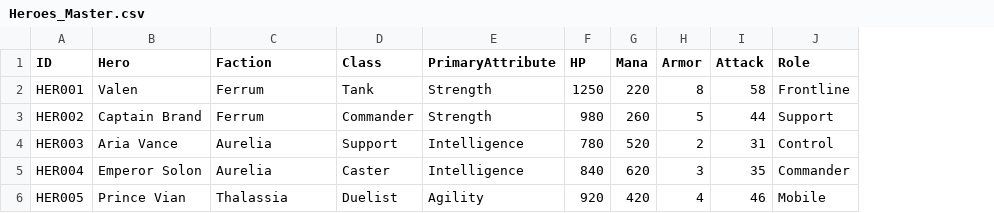
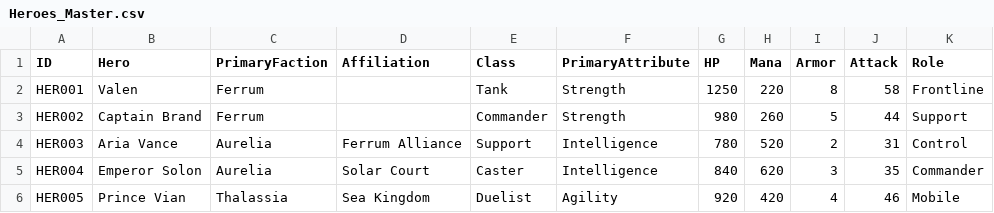
Before and after one commit to DeathQueenX/gold-and-iron-rts-game-bible, a CSV file: Database/Heroes/Heroes_Master.csv, drawn as a sheet; the diff names each change by its address in the sheet, - before the commit and + after, or states it on an @@ line.

Commit message:
Clarify hero faction and affiliation fields

```diff
--- a/Database/Heroes/Heroes_Master.csv
+++ b/Database/Heroes/Heroes_Master.csv
+column D (Affiliation), rows 4-6: Ferrum Alliance | Solar Court | Sea Kingdom
-C1: Faction
+C1: PrimaryFaction
```
